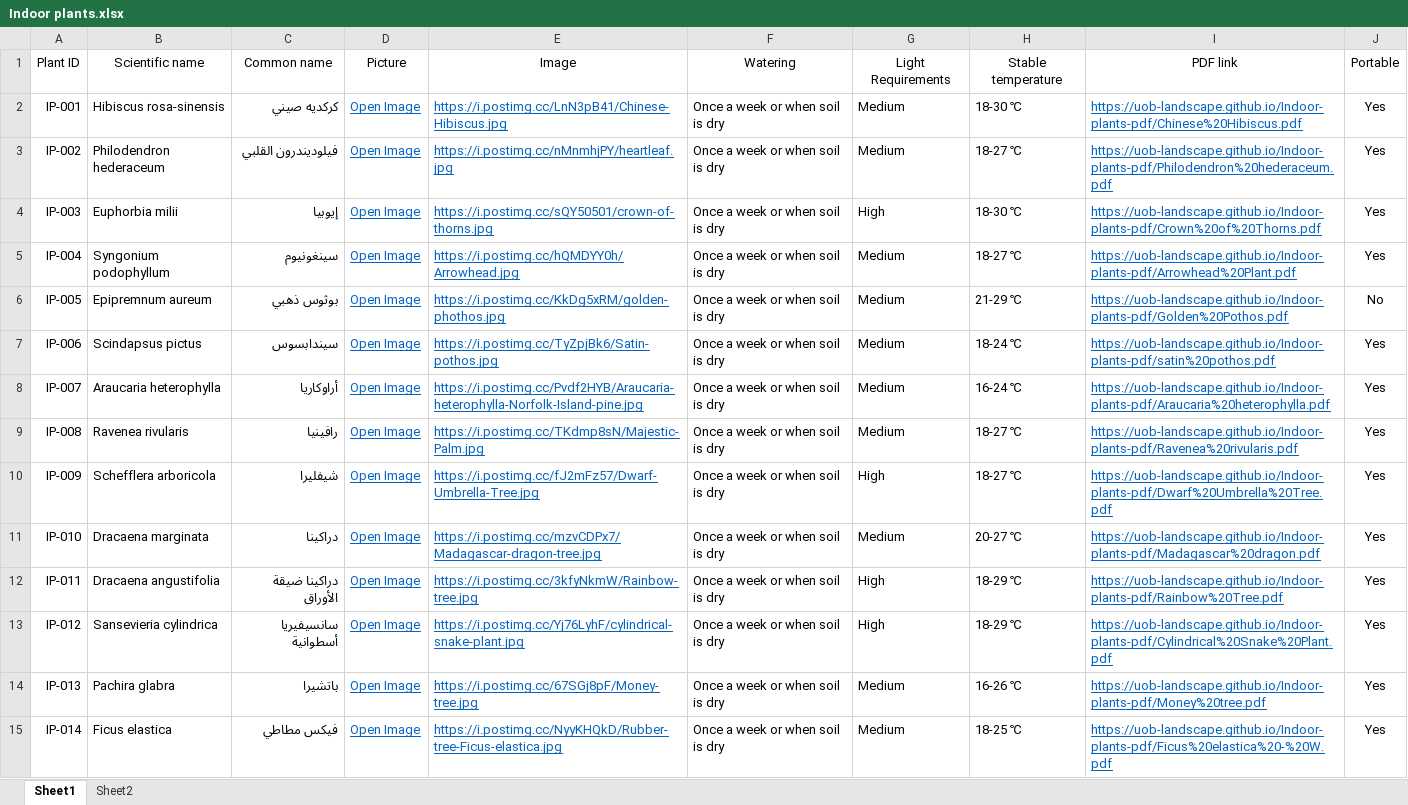
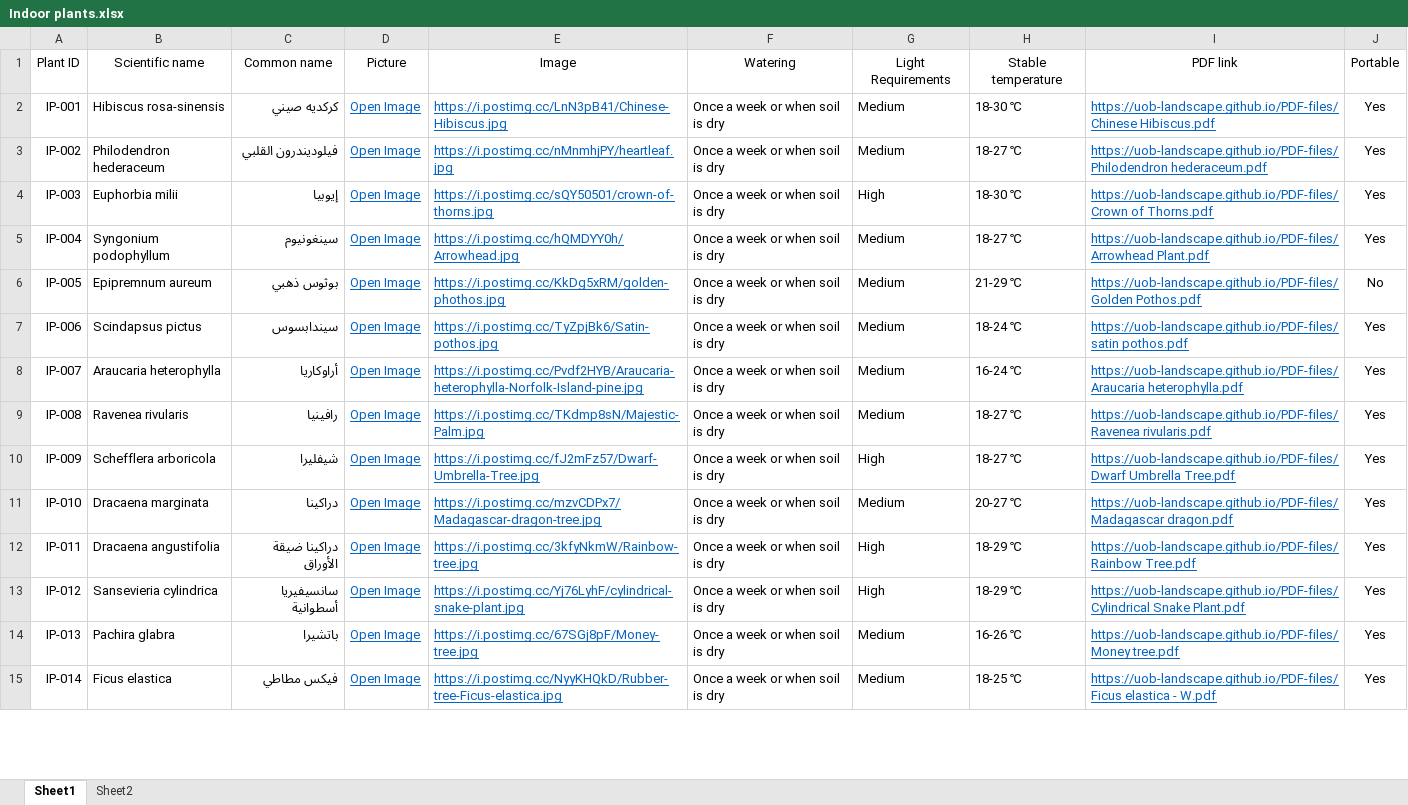
Before and after one commit to UOB-landscape/landscapingUOB-api, an Excel workbook: data/Indoor plants.xlsx, sheet Sheet1, drawn as a sheet; only a part is shown; values as stored, in another font and other column widths than the file's, no borders; conditional formats not drawn; the diff covers the shown part only; the diff names each change by its address in the sheet, - before the commit and + after, or states it on an @@ line.

Commit message:
correct indoor plants PDF links after repo rename

```diff
--- a/data/Indoor plants.xlsx (sheet Sheet1)
+++ b/data/Indoor plants.xlsx (sheet Sheet1)
-I2: https://uob-landscape.github.io/Indoor-plants-pdf/Chinese%20Hibiscus.pdf
+I2: https://uob-landscape.github.io/PDF-files/Chinese Hibiscus.pdf
-I3: https://uob-landscape.github.io/Indoor-plants-pdf/Philodendron%20hederaceum.pdf
+I3: https://uob-landscape.github.io/PDF-files/Philodendron hederaceum.pdf
-I4: https://uob-landscape.github.io/Indoor-plants-pdf/Crown%20of%20Thorns.pdf
+I4: https://uob-landscape.github.io/PDF-files/Crown of Thorns.pdf
-I5: https://uob-landscape.github.io/Indoor-plants-pdf/Arrowhead%20Plant.pdf
+I5: https://uob-landscape.github.io/PDF-files/Arrowhead Plant.pdf
-I6: https://uob-landscape.github.io/Indoor-plants-pdf/Golden%20Pothos.pdf
+I6: https://uob-landscape.github.io/PDF-files/Golden Pothos.pdf
-I7: https://uob-landscape.github.io/Indoor-plants-pdf/satin%20pothos.pdf
+I7: https://uob-landscape.github.io/PDF-files/satin pothos.pdf
-I8: https://uob-landscape.github.io/Indoor-plants-pdf/Araucaria%20heterophylla.pdf
+I8: https://uob-landscape.github.io/PDF-files/Araucaria heterophylla.pdf
-I9: https://uob-landscape.github.io/Indoor-plants-pdf/Ravenea%20rivularis.pdf
+I9: https://uob-landscape.github.io/PDF-files/Ravenea rivularis.pdf
-I10: https://uob-landscape.github.io/Indoor-plants-pdf/Dwarf%20Umbrella%20Tree.pdf
+I10: https://uob-landscape.github.io/PDF-files/Dwarf Umbrella Tree.pdf
-I11: https://uob-landscape.github.io/Indoor-plants-pdf/Madagascar%20dragon.pdf
+I11: https://uob-landscape.github.io/PDF-files/Madagascar dragon.pdf
-I12: https://uob-landscape.github.io/Indoor-plants-pdf/Rainbow%20Tree.pdf
+I12: https://uob-landscape.github.io/PDF-files/Rainbow Tree.pdf
-I13: https://uob-landscape.github.io/Indoor-plants-pdf/Cylindrical%20Snake%20Plant.pdf
+I13: https://uob-landscape.github.io/PDF-files/Cylindrical Snake Plant.pdf
-I14: https://uob-landscape.github.io/Indoor-plants-pdf/Money%20tree.pdf
+I14: https://uob-landscape.github.io/PDF-files/Money tree.pdf
-I15: https://uob-landscape.github.io/Indoor-plants-pdf/Ficus%20elastica%20-%20W.pdf
+I15: https://uob-landscape.github.io/PDF-files/Ficus elastica - W.pdf
```
Also changed, not shown: 39 edited cells elsewhere in this sheet, data/Proposals.xlsx.
